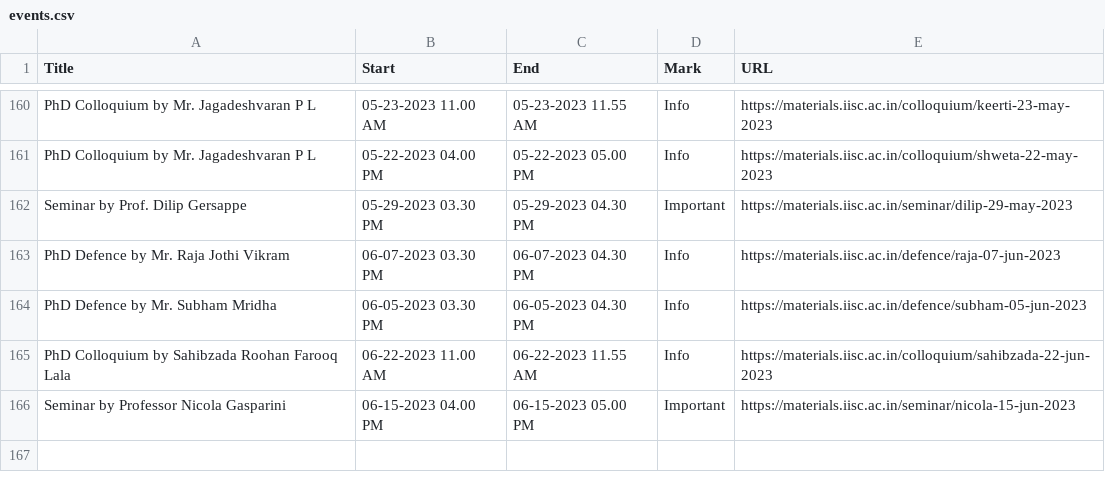
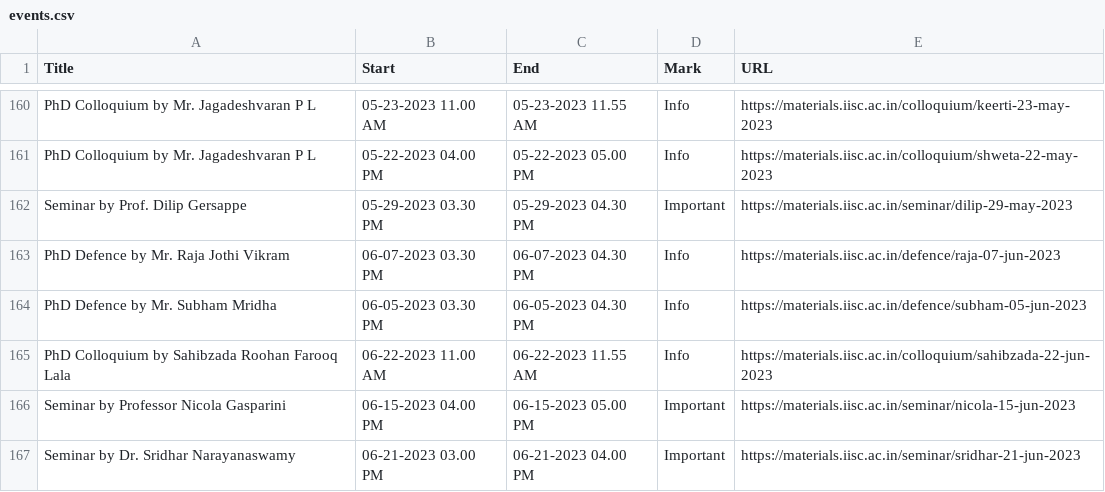
Before and after one commit to mte-iisc/materials-iisc, a CSV file: events/events.csv, drawn as a sheet; only a part is shown, gaps mark what is left out.

```diff
--- a/events/events.csv
+++ b/events/events.csv
@@ -166 +166,2 @@ PhD Colloquium by Sahibzada Roohan Farooq Lala,06-22-2023  11.00 AM,06-22-2023
 Seminar by Professor Nicola Gasparini,06-15-2023 04.00 PM,06-15-2023 05.00 PM,Important,https://materials.iisc.ac.in/seminar/nicola-15-jun-2023
+Seminar by Dr. Sridhar Narayanaswamy,06-21-2023 03.00 PM,06-21-2023 04.00 PM,Important,https://materials.iisc.ac.in/seminar/sridhar-21-jun-2023
```
Also changed, not shown: _site/events/events.csv, 8 other files.
